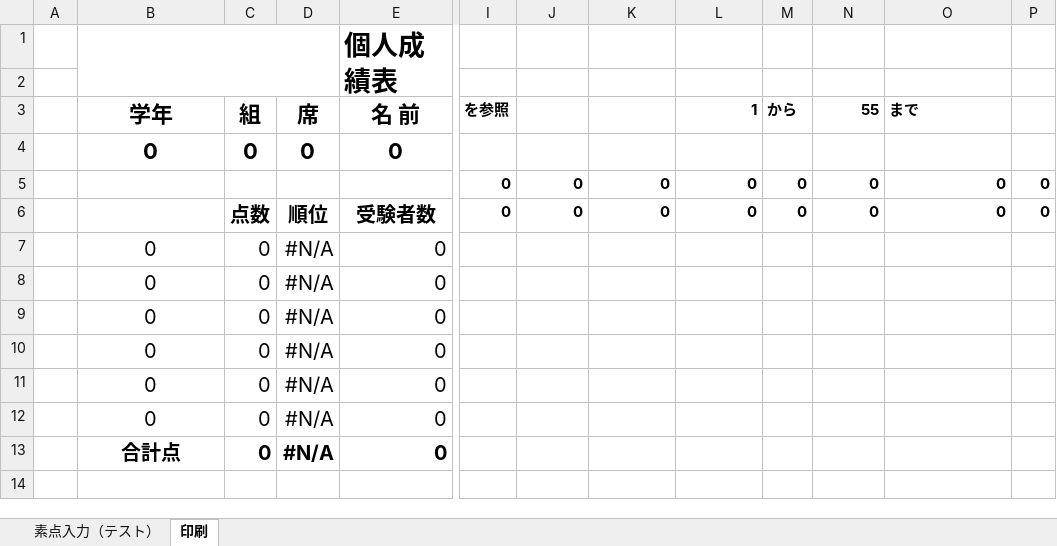
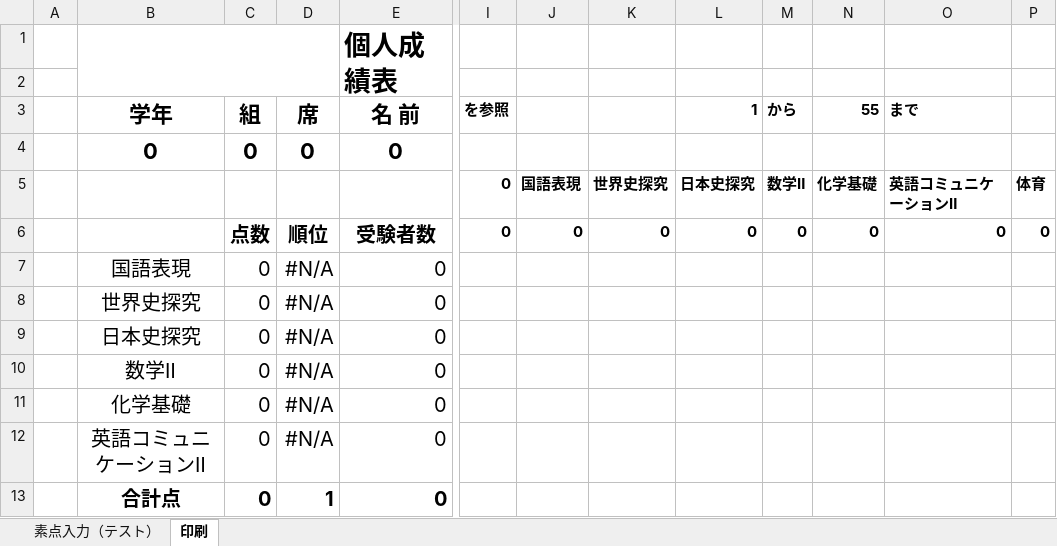
Before and after one commit to carlosvitoriasonge-a11y/student-app-backend, an Excel workbook: templates/exam_template_3.xlsm, sheet 印刷, drawn as a sheet; only a part is shown, gaps mark what is left out; values as stored, in another font and other column widths than the file's, no borders; charts and pictures not drawn; the diff names each change by its address in the sheet, - before the commit and + after, or states it on an @@ line.

```diff
--- a/templates/exam_template_3.xlsm (sheet 印刷)
+++ b/templates/exam_template_3.xlsm (sheet 印刷)
-J5: 0
+J5: 国語表現
-K5: 0
+K5: 世界史探究
-L5 (1): 0
+L5 (1): 日本史探究
-M5 (から): 0
+M5 (から): 数学Ⅱ
-N5 (55): 0
+N5 (55): 化学基礎
-O5 (まで): 0
+O5 (まで): 英語コミュニケーションⅡ
-P5: 0
+P5: 体育
-B7 (学年): 0
+B7 (学年): 国語表現
-B8 (学年): 0
+B8 (学年): 世界史探究
-B9 (学年): 0
+B9 (学年): 日本史探究
-B10 (学年): 0
+B10 (学年): 数学Ⅱ
-B11 (学年): 0
+B11 (学年): 化学基礎
-B12 (学年): 0
+B12 (学年): 英語コミュニケーションⅡ
-D13 (席): #N/A
+D13 (席): 1
```
Also changed, not shown: sheet 素点入力（テスト）, charts or pictures, templates/exam_template_1.xlsm, templates/exam_template_2.xlsm.
